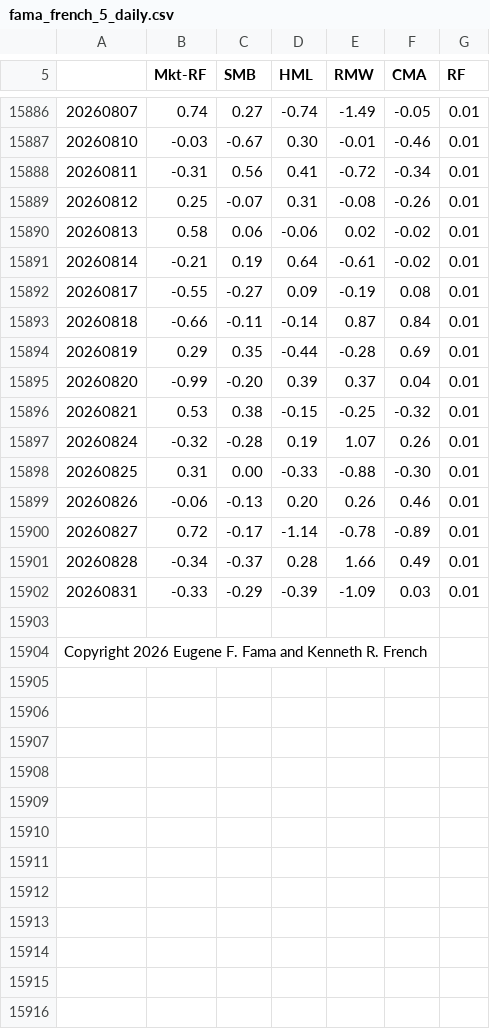
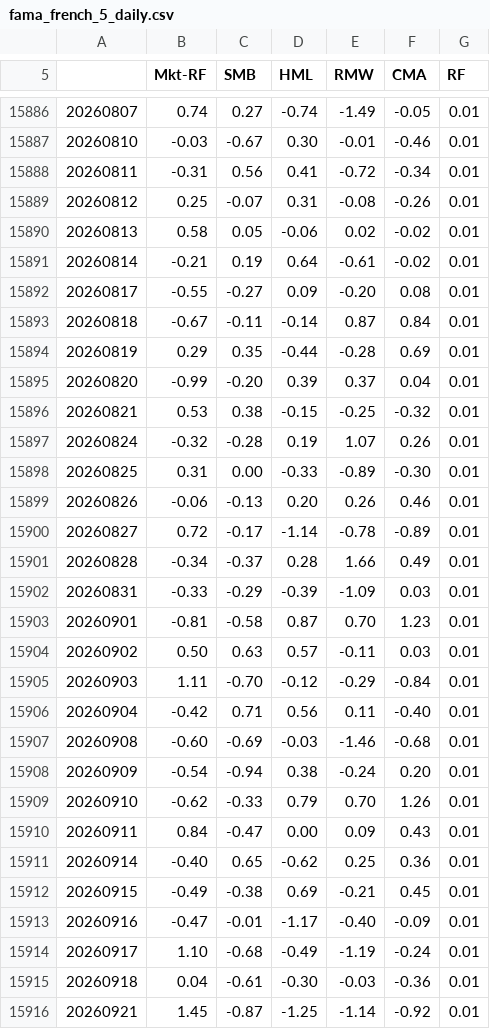
Before and after one commit to adaminileo24-ops/Apollon-, a CSV file: data/fama_french_5_daily.csv, drawn as a sheet; only a part is shown, gaps mark what is left out; the shorter side is filled out with more unchanged rows; the diff covers the shown part only; the diff names each change by its address in the sheet, - before the commit and + after, or states it on an @@ line.

```diff
--- a/data/fama_french_5_daily.csv
+++ b/data/fama_french_5_daily.csv
-C15890 (SMB): 0.06
+C15890 (SMB): 0.05
-E15892 (RMW): -0.19
+E15892 (RMW): -0.20
-B15893 (Mkt-RF): -0.66
+B15893 (Mkt-RF): -0.67
-E15898 (RMW): -0.88
+E15898 (RMW): -0.89
+row 15903: 20260901 | -0.81 | -0.58 | 0.87 | 0.70 | 1.23 | 0.01
+row 15904: 20260902 | 0.50 | 0.63 | 0.57 | -0.11 | 0.03 | 0.01
+row 15905: 20260903 | 1.11 | -0.70 | -0.12 | -0.29 | -0.84 | 0.01
+row 15906: 20260904 | -0.42 | 0.71 | 0.56 | 0.11 | -0.40 | 0.01
+row 15907: 20260908 | -0.60 | -0.69 | -0.03 | -1.46 | -0.68 | 0.01
+row 15908: 20260909 | -0.54 | -0.94 | 0.38 | -0.24 | 0.20 | 0.01
+row 15909: 20260910 | -0.62 | -0.33 | 0.79 | 0.70 | 1.26 | 0.01
+row 15910: 20260911 | 0.84 | -0.47 | 0.00 | 0.09 | 0.43 | 0.01
+row 15911: 20260914 | -0.40 | 0.65 | -0.62 | 0.25 | 0.36 | 0.01
+row 15912: 20260915 | -0.49 | -0.38 | 0.69 | -0.21 | 0.45 | 0.01
+row 15913: 20260916 | -0.47 | -0.01 | -1.17 | -0.40 | -0.09 | 0.01
+row 15914: 20260917 | 1.10 | -0.68 | -0.49 | -1.19 | -0.24 | 0.01
+row 15915: 20260918 | 0.04 | -0.61 | -0.30 | -0.03 | -0.36 | 0.01
+row 15916: 20260921 | 1.45 | -0.87 | -1.25 | -1.14 | -0.92 | 0.01
```
Also changed, not shown: 7 added rows and 17 edited cells elsewhere in this file, data/history/DFF.csv, data/history/OVXCLS.csv, 23 other files.
